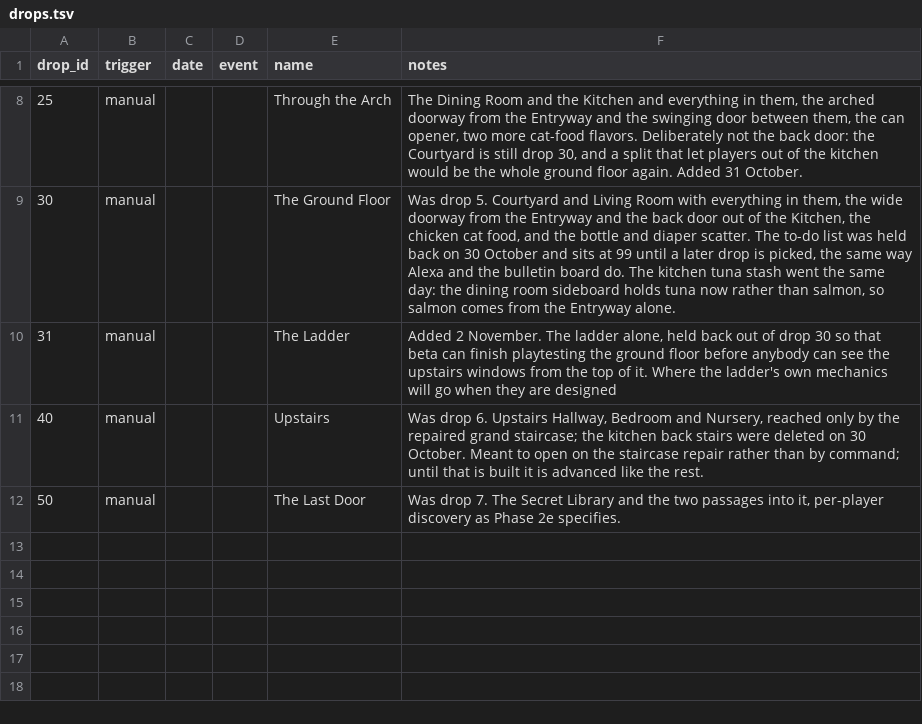
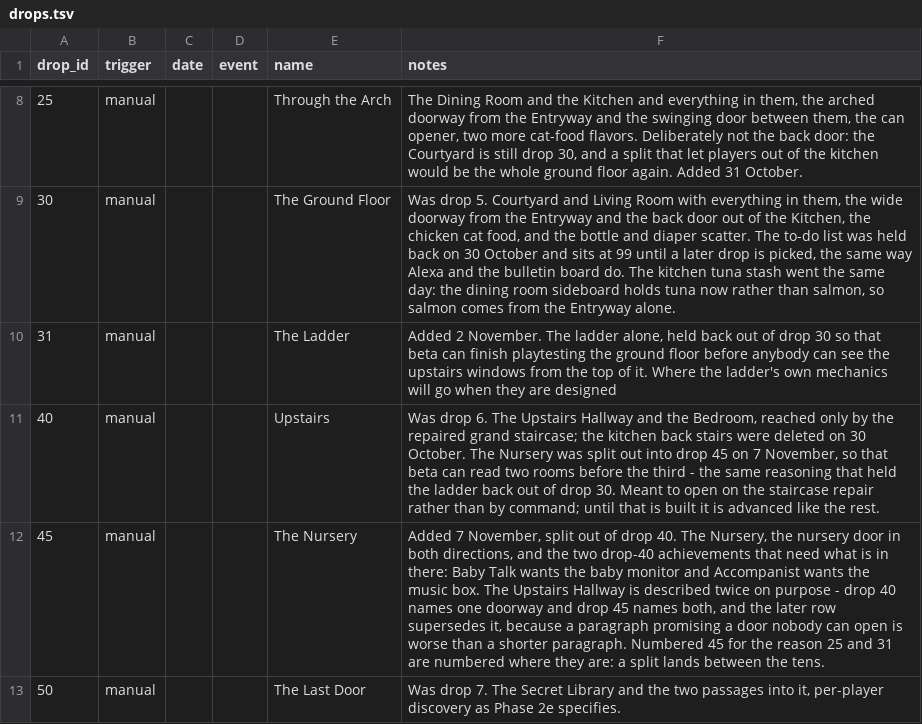
Before and after one commit to kelseybooth/halloween-in-june, a TSV file: creative content/drops.tsv, drawn as a sheet; only a part is shown, gaps mark what is left out.

```diff
--- a/creative content/drops.tsv
+++ b/creative content/drops.tsv
@@ -10,3 +10,4 @@ drop_id	trigger	date	event	name	notes
 31	manual			The Ladder	Added 2 November. The ladder alone, held back out of drop 30 so that beta can finish playtesting the ground floor before anybody can see the upstairs windows from the top of it. Where the ladder's own mechanics will go when they are designed
-40	manual			Upstairs	Was drop 6. Upstairs Hallway, Bedroom and Nursery, reached only by the repaired grand staircase; the kitchen back stairs were deleted on 30 October. Meant to open on the staircase repair rather than by command; until that is built it is advanced like the rest.
+40	manual			Upstairs	Was drop 6. The Upstairs Hallway and the Bedroom, reached only by the repaired grand staircase; the kitchen back stairs were deleted on 30 October. The Nursery was split out into drop 45 on 7 November, so that beta can read two rooms before the third - the same reasoning that held the ladder back out of drop 30. Meant to open on the staircase repair rather than by command; until that is built it is advanced like the rest.
+45	manual			The Nursery	Added 7 November, split out of drop 40. The Nursery, the nursery door in both directions, and the two drop-40 achievements that need what is in there: Baby Talk wants the baby monitor and Accompanist wants the music box. The Upstairs Hallway is described twice on purpose - drop 40 names one doorway and drop 45 names both, and the later row supersedes it, because a paragraph promising a door nobody can open is worse than a shorter paragraph. Numbered 45 for the reason 25 and 31 are numbered where they are: a split lands between the tens.
 50	manual			The Last Door	Was drop 7. The Secret Library and the two passages into it, per-player discovery as Phase 2e specifies.
```
Also changed, not shown: creative content/achievements.tsv, creative content/room_text.tsv, 6 other files.
